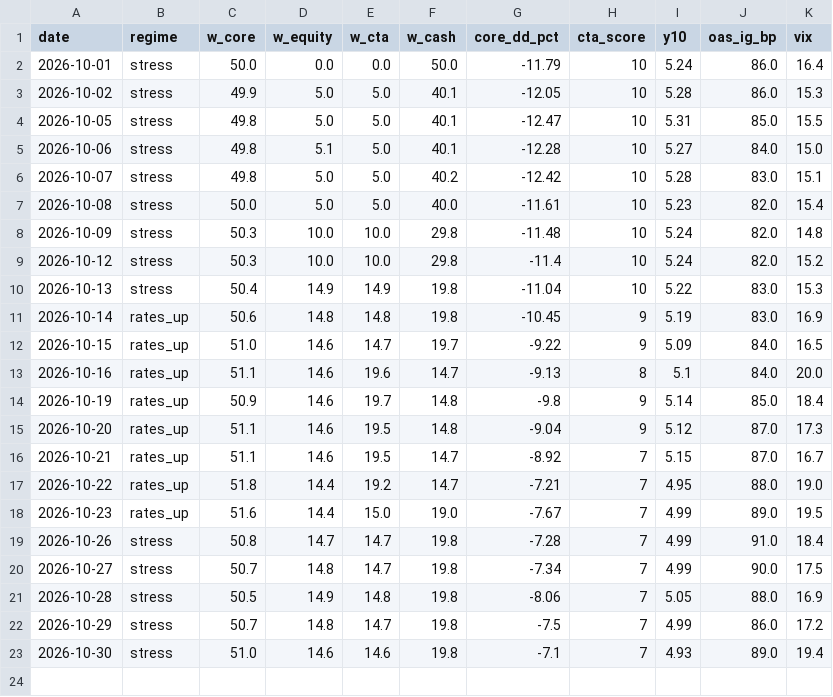
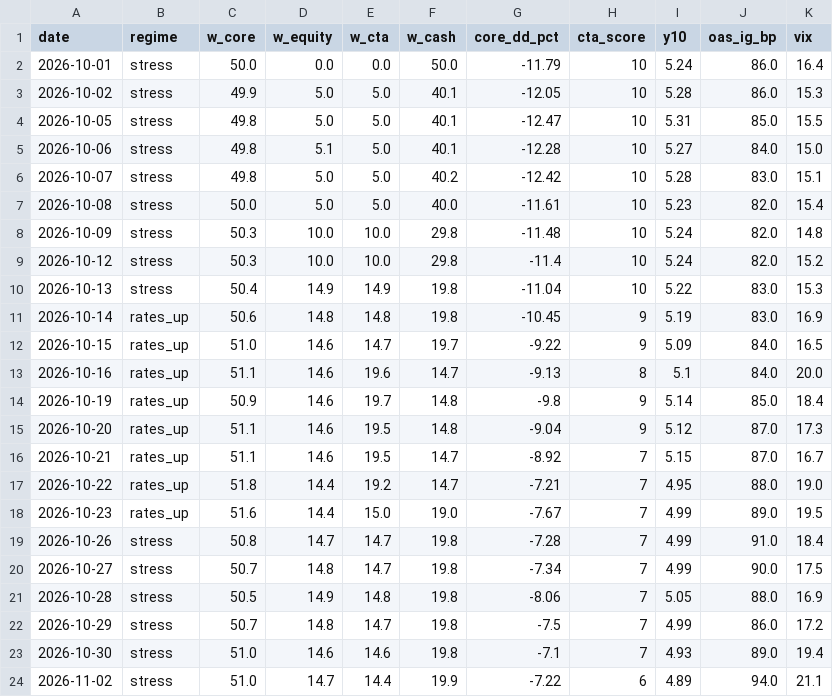
Before and after one commit to Lorun/market-signals, a CSV file: data/history.csv, drawn as a sheet; the diff names each change by its address in the sheet, - before the commit and + after, or states it on an @@ line.

```diff
--- a/data/history.csv
+++ b/data/history.csv
+row 24: 2026-11-02 | stress | 51.0 | 14.7 | 14.4 | 19.9 | -7.22 | 6 | 4.89 | 94.0 | 21.1
```
Also changed, not shown: 1 other file.
